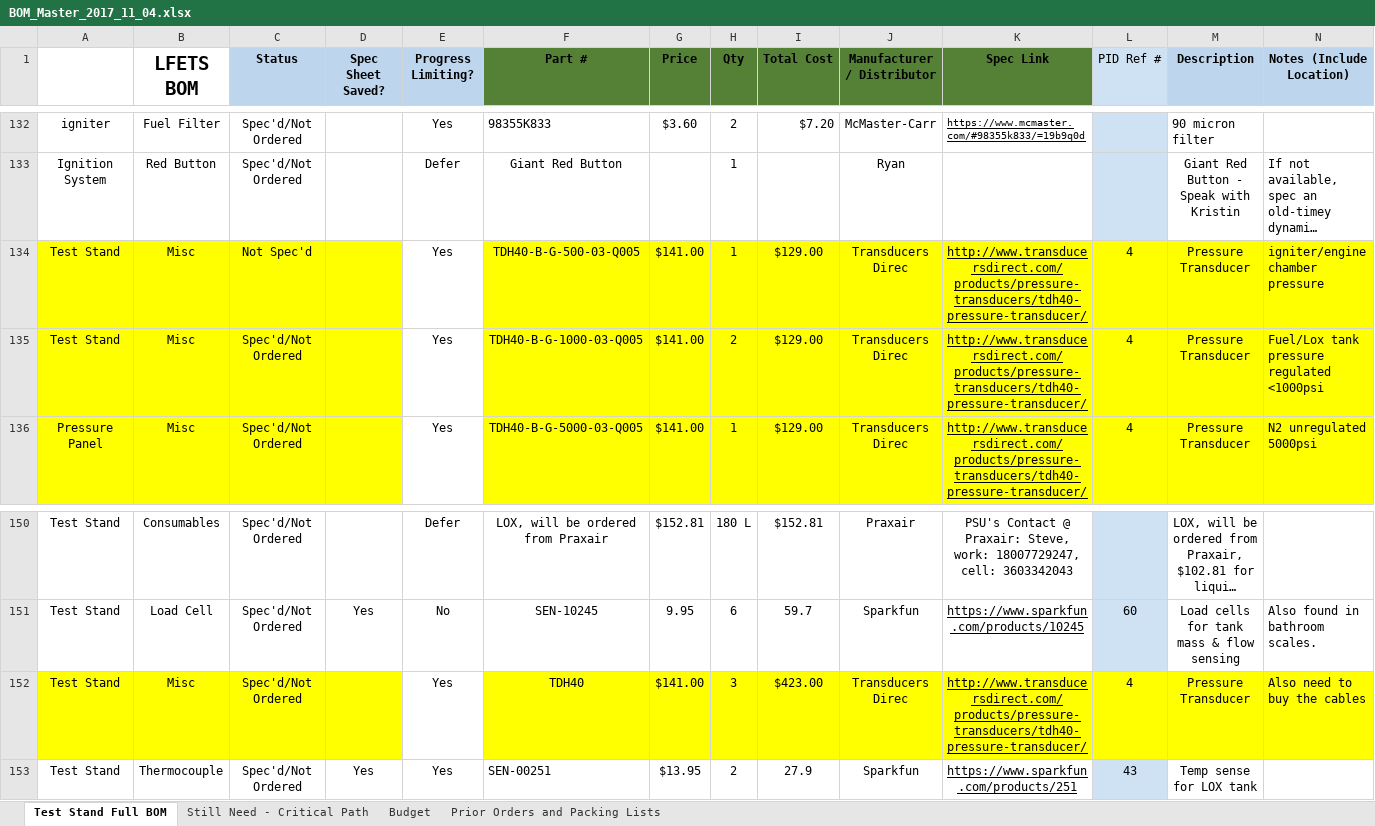
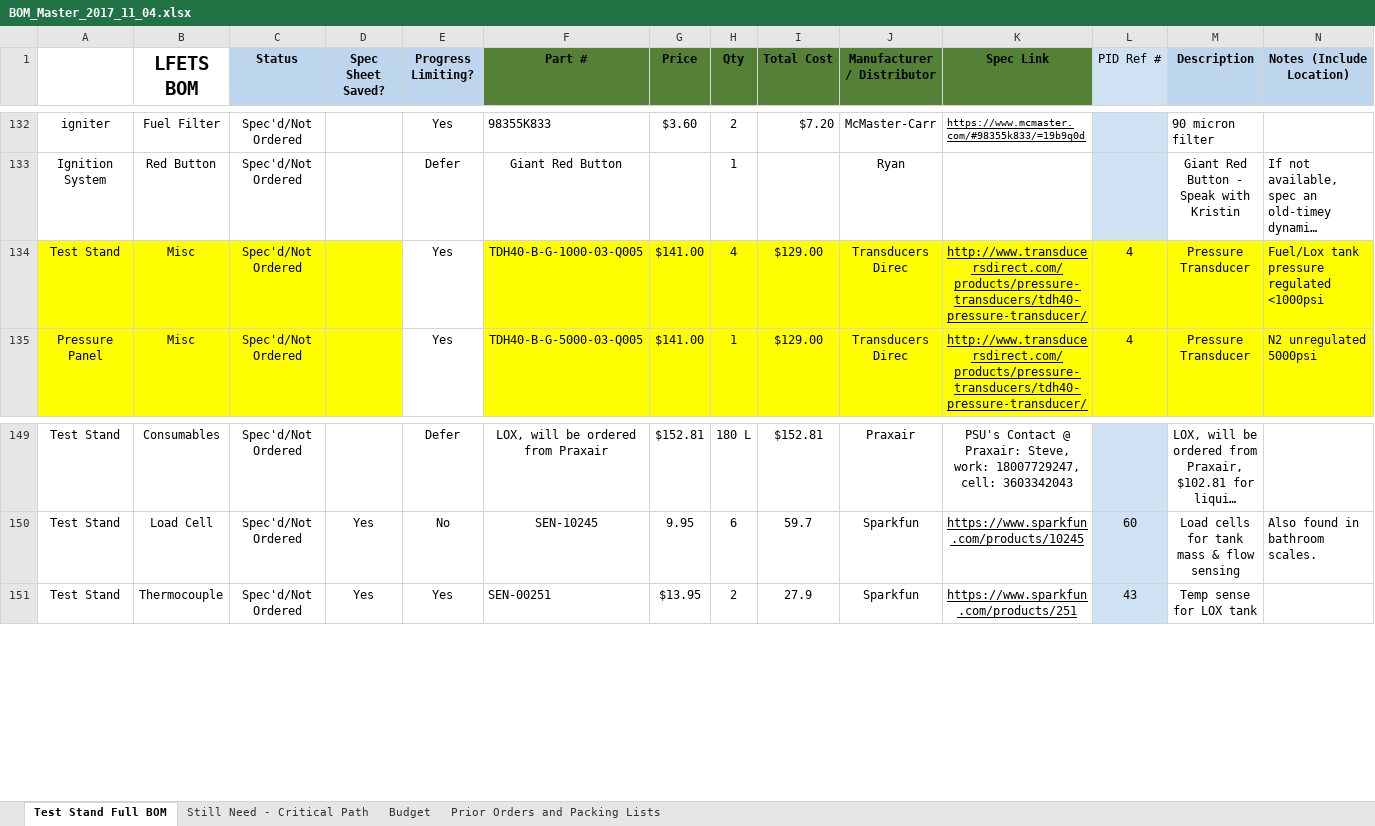
Before and after one commit to psas/liquid-engine-test-stand, an Excel workbook: doc/BOM_Master_2017_11_04.xlsx, sheet Test Stand Full BOM, drawn as a sheet; only a part is shown, gaps mark what is left out; long unchanged cells end in …; values as stored, in another font and other column widths than the file's, no borders; charts and pictures and conditional formats not drawn; removed rows and columns are numbered as before the commit, all else as after; the diff names each change by its address in the sheet, - before the commit and + after, or states it on an @@ line.

Commit message:
Update BoM

```diff
--- a/doc/BOM_Master_2017_11_04.xlsx (sheet Test Stand Full BOM)
+++ b/doc/BOM_Master_2017_11_04.xlsx (sheet Test Stand Full BOM)
-row 134: Test Stand | Misc | Not Spec'd |  | Yes | TDH40-B-G-500-03-Q005 | $141.00 | 1 | $129.00 | Transducers Direc | http://www.transducersdirect.com/products/pressure-transducers/tdh40-pressure-transducer/ | 4 | Pressure Transducer | igniter/engine chamber pressure
-H134 (Qty): 2
+H134 (Qty): 4
-row 152: Test Stand | Misc | Spec'd/Not Ordered |  | Yes | TDH40 | $141.00 | 3 | $423.00 | Transducers Direc | http://www.transducersdirect.com/products/pressure-transducers/tdh40-pressure-transducer/ | 4 | Pressure Transducer | Also need to buy the cables
```
Also changed, not shown: formulas that keep their value.
